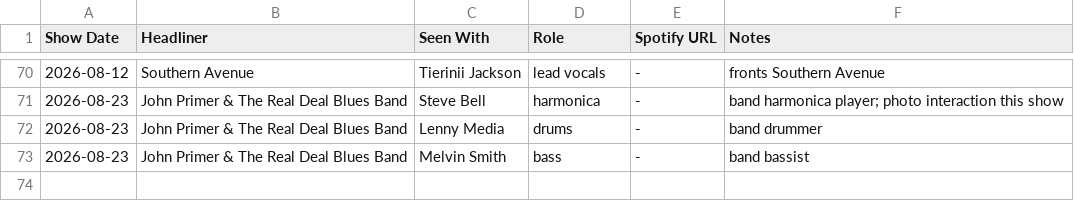
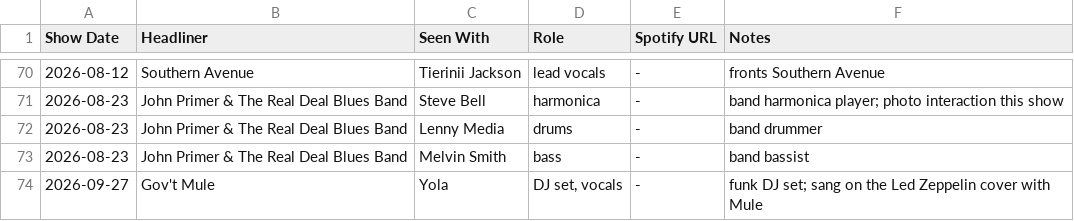
Before and after one commit to dan2bit/live-shows, a TSV file: data/seen_with.tsv, drawn as a sheet; only a part is shown, gaps mark what is left out; the diff names each change by its address in the sheet, - before the commit and + after, or states it on an @@ line.

Commit message:
Routine 2: Gov't Mule show attended (2026-09-27) - status flip, setlist URL, new artists.tsv rows for Gov't Mule and Ziggy Marley (Via: Gov't Mule), Yola logged to seen_with.tsv as sit-in

```diff
--- a/data/seen_with.tsv
+++ b/data/seen_with.tsv
+row 74: 2026-09-27 | Gov't Mule | Yola | DJ set, vocals | - | funk DJ set; sang on the Led Zeppelin cover with Mule
```
Also changed, not shown: data/artists.tsv, data/live_shows_current.tsv.
